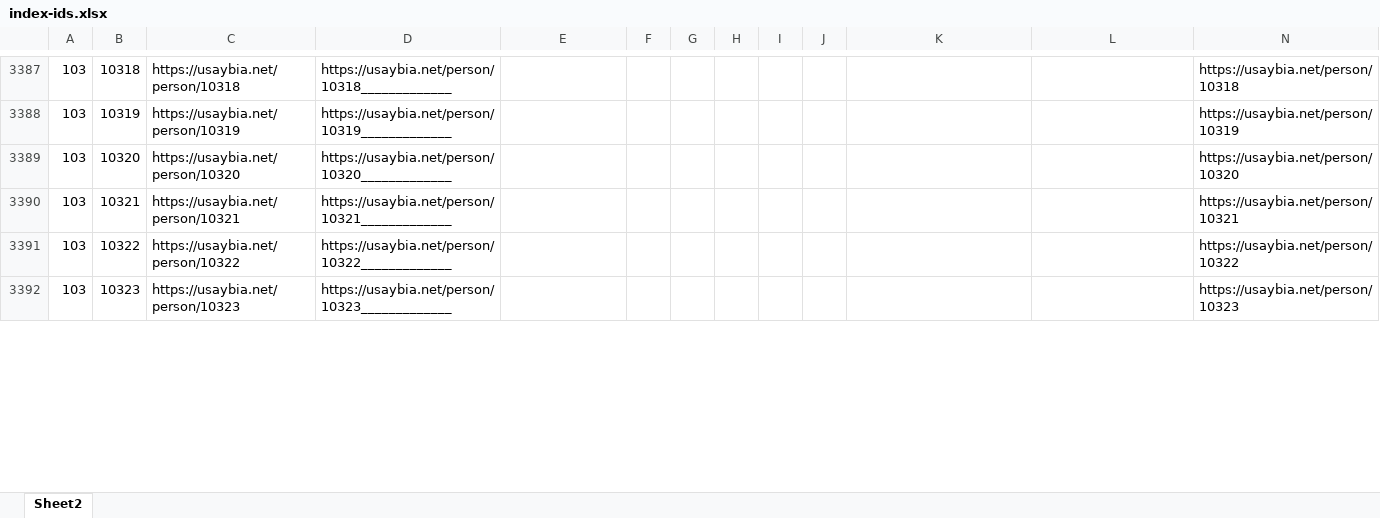
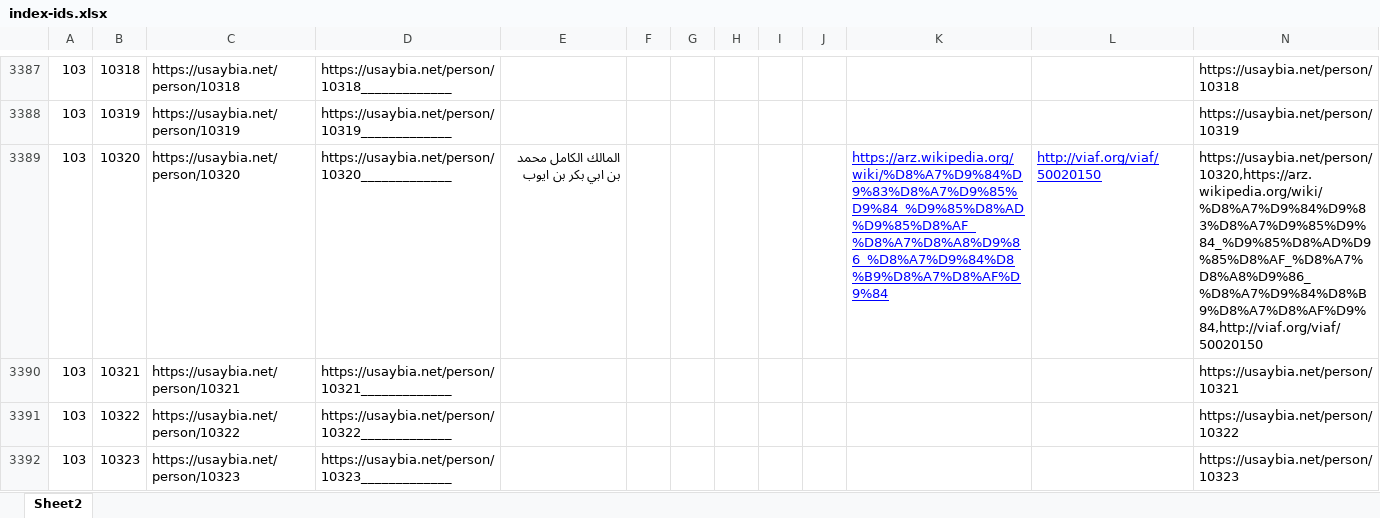
Before and after one commit to usaybia/usaybia-data, an Excel workbook: data/index-ids.xlsx, sheet Sheet2, drawn as a sheet; only a part is shown, gaps mark what is left out; values as stored, in another font and other column widths than the file's, no borders; the diff covers the shown part only; the diff names each change by its address in the sheet, - before the commit and + after, or states it on an @@ line.

Commit message:
Update index-ids.xlsx
Tagging People in Recogito

```diff
--- a/data/index-ids.xlsx (sheet Sheet2)
+++ b/data/index-ids.xlsx (sheet Sheet2)
-E3389: (empty)
+E3389: المالك الكامل محمد بن ابي بكر بن ايوب
-K3389: (empty)
+K3389: https://arz.wikipedia.org/wiki/%D8%A7%D9%84%D9%83%D8%A7%D9%85%D9%84_%D9%85%D8%AD%D9%85%D8%AF_%D8%A7%D8%A8%D9%86_%D8%A7%D9%84%D8%B9%D8%A7%D8%AF%D9%84
-L3389: (empty)
+L3389: http://viaf.org/viaf/50020150
-N3389: https://usaybia.net/person/10320
+N3389: https://usaybia.net/person/10320,https://arz.wikipedia.org/wiki/%D8%A7%D9%84%D9%83%D8%A7%D9%85%D9%84_%D9%85%D8%AD%D9%85%D8%AF_%D8%A7%D8%A8%D9%86_%D8%A7%D9%84%D8%B9%D8%A7%D8%AF%D9%84,http://viaf.org/viaf/50020150
```
Also changed, not shown: 34 edited cells elsewhere in this sheet, hidden cells.
